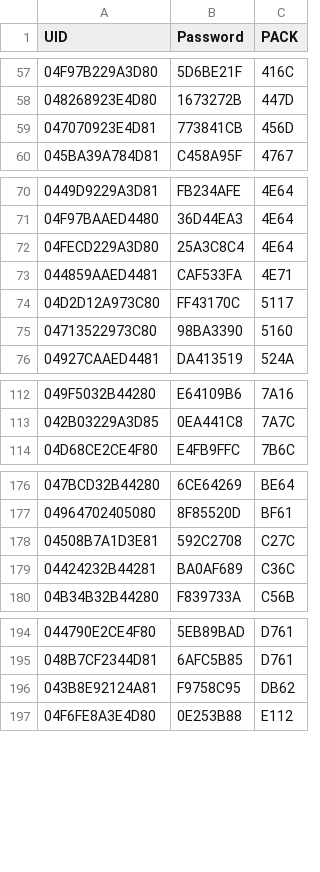
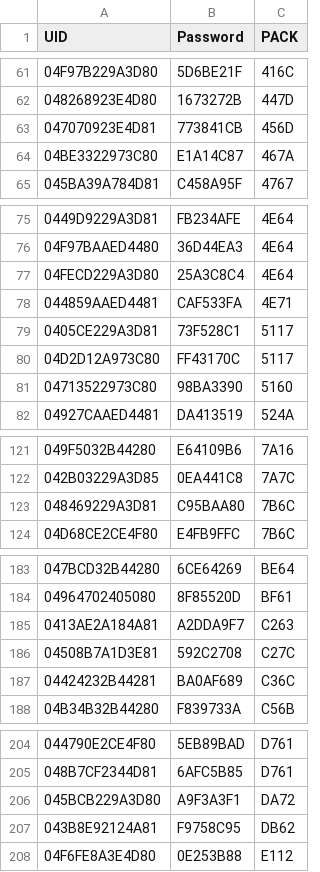
Before and after one commit to BozoTClown/updateWholeTag, a CSV file: Tags.csv, drawn as a sheet; only a part is shown, gaps mark what is left out; the diff covers the shown part only; the diff names each change by its address in the sheet, - before the commit and + after, or states it on an @@ line.

```diff
--- a/Tags.csv
+++ b/Tags.csv
+row 64: 04BE3322973C80 | E1A14C87 | 467A
+row 79: 0405CE229A3D81 | 73F528C1 | 5117
+row 123: 048469229A3D81 | C95BAA80 | 7B6C
+row 185: 0413AE2A184A81 | A2DDA9F7 | C263
+row 206: 045BCB229A3D80 | A9F3A3F1 | DA72
```
Also changed, not shown: 15 added rows and 8 removed rows elsewhere in this file.
